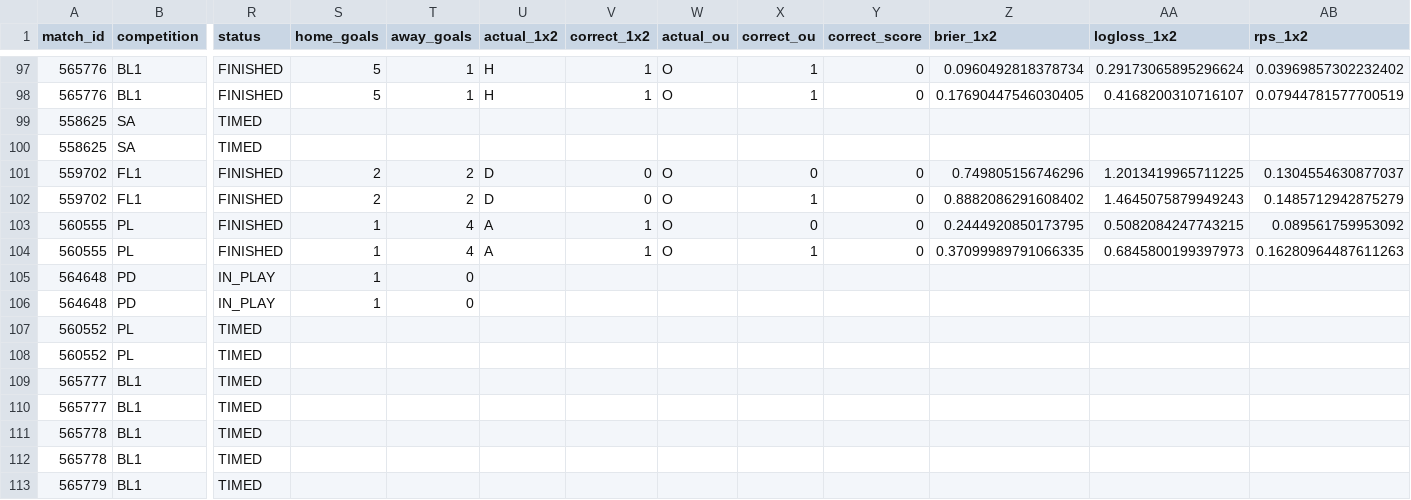
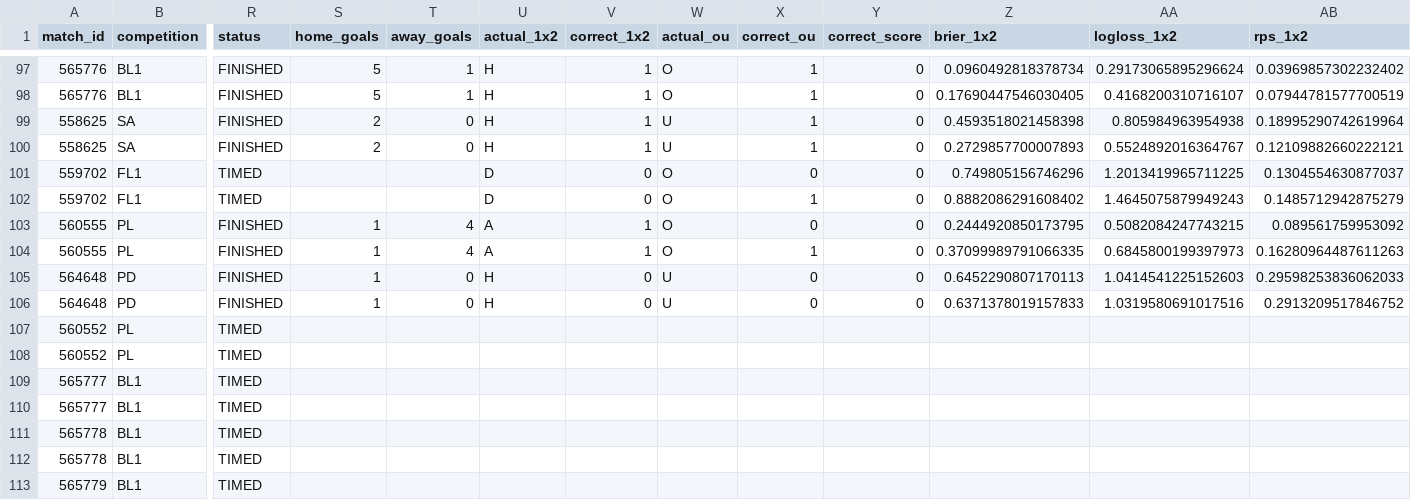
Before and after one commit to isaacruedabiota/FOOTBALL-PREDICTOR, a CSV file: track_record/track_record.csv, drawn as a sheet; only a part is shown, gaps mark what is left out; the diff names each change by its address in the sheet, - before the commit and + after, or states it on an @@ line.

```diff
--- a/track_record/track_record.csv
+++ b/track_record/track_record.csv
-R99:R100 (status): TIMED
+R99:R100 (status): FINISHED
-S99:S100 (home_goals): (empty)
+S99:S100 (home_goals): 2
-T99:T100 (away_goals): (empty)
+T99:T100 (away_goals): 0
-U99:U100 (actual_1x2): (empty)
+U99:U100 (actual_1x2): H
-V99:V100 (correct_1x2): (empty)
+V99:V100 (correct_1x2): 1
-W99:W100 (actual_ou): (empty)
+W99:W100 (actual_ou): U
-X99:X100 (correct_ou): (empty)
+X99:X100 (correct_ou): 1
-Y99:Y100 (correct_score): (empty)
+Y99:Y100 (correct_score): 0
-Z99 (brier_1x2): (empty)
+Z99 (brier_1x2): 0.4593518021458398
-AA99 (logloss_1x2): (empty)
+AA99 (logloss_1x2): 0.805984963954938
-AB99 (rps_1x2): (empty)
+AB99 (rps_1x2): 0.18995290742619964
-Z100 (brier_1x2): (empty)
+Z100 (brier_1x2): 0.2729857700007893
-AA100 (logloss_1x2): (empty)
+AA100 (logloss_1x2): 0.5524892016364767
-AB100 (rps_1x2): (empty)
+AB100 (rps_1x2): 0.12109882660222121
-R101:R102 (status): FINISHED
+R101:R102 (status): TIMED
-S101:S102 (home_goals): 2
+S101:S102 (home_goals): (empty)
-T101:T102 (away_goals): 2
+T101:T102 (away_goals): (empty)
-R105:R106 (status): IN_PLAY
+R105:R106 (status): FINISHED
-U105:U106 (actual_1x2): (empty)
+U105:U106 (actual_1x2): H
-V105:V106 (correct_1x2): (empty)
+V105:V106 (correct_1x2): 0
-W105:W106 (actual_ou): (empty)
+W105:W106 (actual_ou): U
-X105:X106 (correct_ou): (empty)
+X105:X106 (correct_ou): 0
-Y105:Y106 (correct_score): (empty)
+Y105:Y106 (correct_score): 0
-Z105 (brier_1x2): (empty)
+Z105 (brier_1x2): 0.6452290807170113
-AA105 (logloss_1x2): (empty)
+AA105 (logloss_1x2): 1.0414541225152603
-AB105 (rps_1x2): (empty)
+AB105 (rps_1x2): 0.29598253836062033
-Z106 (brier_1x2): (empty)
+Z106 (brier_1x2): 0.6371378019157833
-AA106 (logloss_1x2): (empty)
+AA106 (logloss_1x2): 1.0319580691017516
-AB106 (rps_1x2): (empty)
+AB106 (rps_1x2): 0.2913209517846752
```
Also changed, not shown: 1 other file.
